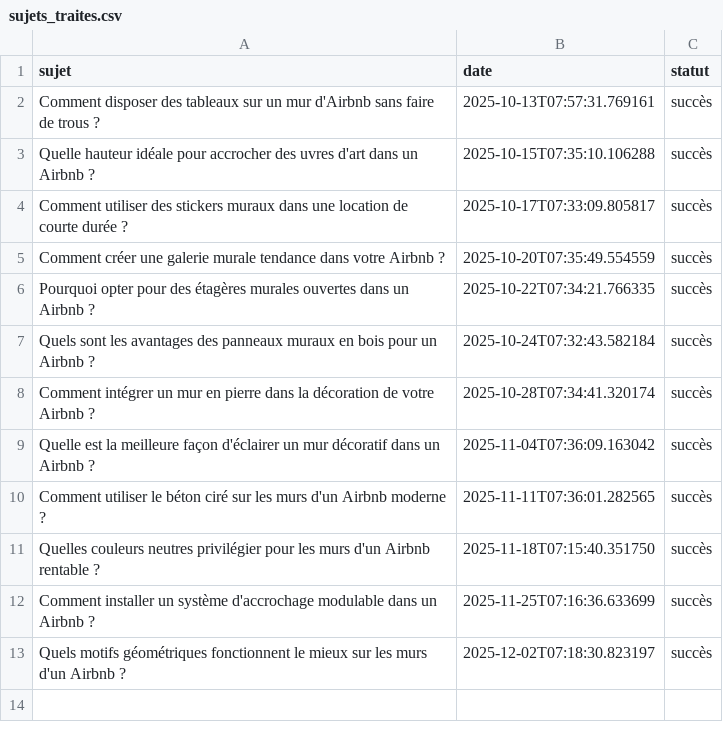
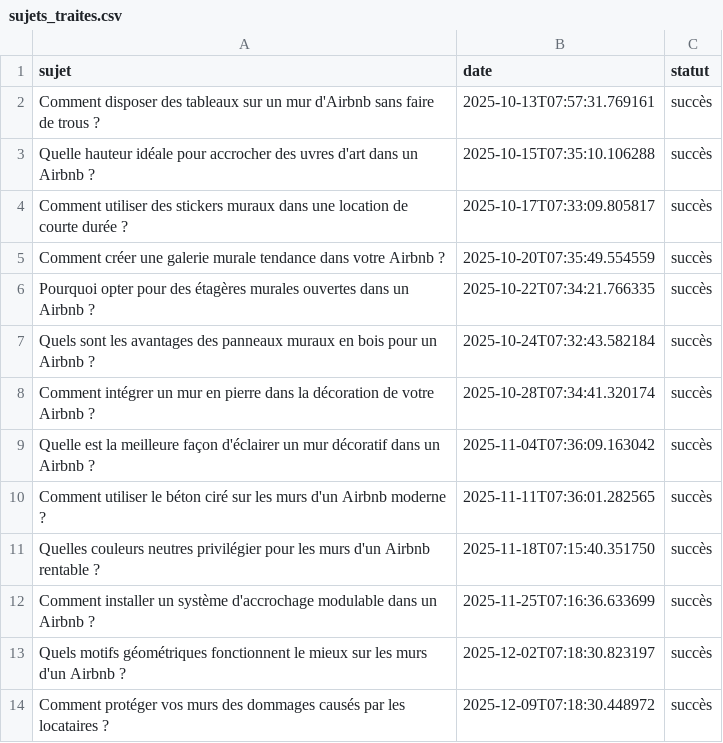
Before and after one commit to Metalosmose21/Airbnb-2, a CSV file: sujets_traites.csv, drawn as a sheet.

```diff
--- a/sujets_traites.csv
+++ b/sujets_traites.csv
@@ -13 +13,2 @@ Comment installer un système d'accrochage modulable dans un Airbnb ?,2025-11-25
 Quels motifs géométriques fonctionnent le mieux sur les murs d'un Airbnb ?,2025-12-02T07:18:30.823197,succès
+Comment protéger vos murs des dommages causés par les locataires ?,2025-12-09T07:18:30.448972,succès
```
Also changed, not shown: sujets.csv.
